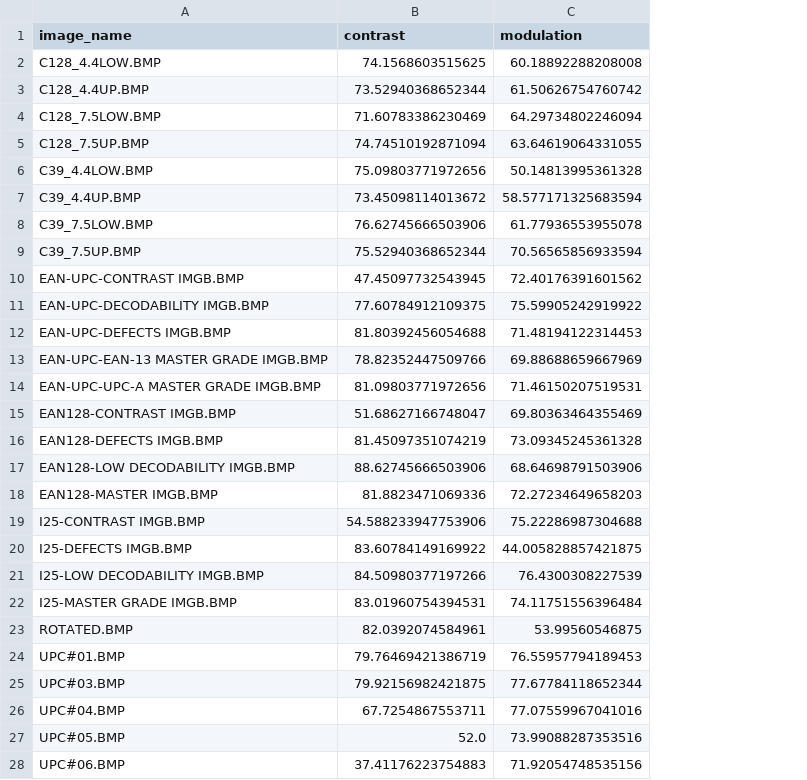
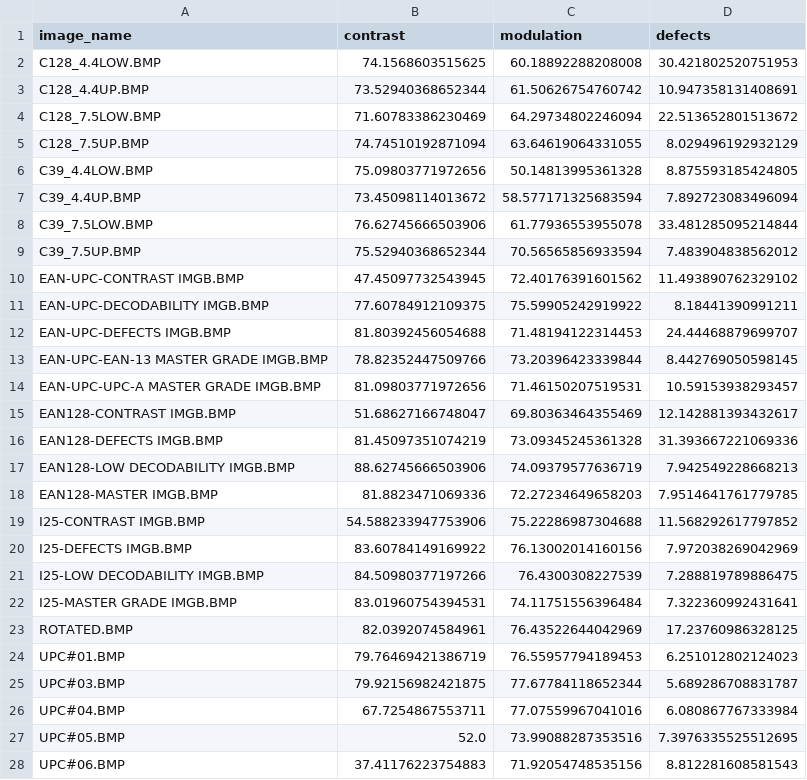
Before and after one commit to CiumbaSpe/Linear_Barcode_Verifier, a CSV file: results.csv, drawn as a sheet; only a part is shown; the diff names each change by its address in the sheet, - before the commit and + after, or states it on an @@ line.

Commit message:
feat: defect add to the metrics

```diff
--- a/results.csv
+++ b/results.csv
+column D (defects), rows 2-28: 30.421802520751953 | 10.947358131408691 | 22.513652801513672 | 8.029496192932129 | 8.875593185424805 | 7.892723083496094 | 33.481285095214844 | 7.483904838562012 | 11.493890762329102 | 8.18441390991211 | 24.44468879699707 | 8.442769050598145 | 10.59153938293457 | 12.142881393432617 | 31.393667221069336 | 7.942549228668213 | 7.9514641761779785 | 11.568292617797852 | 7.972038269042969 | 7.288819789886475 | 7.322360992431641 | 17.23760986328125 | 6.251012802124023 | 5.689286708831787 | 6.080867767333984 | 7.3976335525512695 | 8.812281608581543
-C13 (modulation): 69.88688659667969
+C13 (modulation): 73.20396423339844
-C17 (modulation): 68.64698791503906
+C17 (modulation): 74.09379577636719
-C20 (modulation): 44.005828857421875
+C20 (modulation): 76.13002014160156
-C23 (modulation): 53.99560546875
+C23 (modulation): 76.43522644042969
```
Also changed, not shown: 2 other files.
